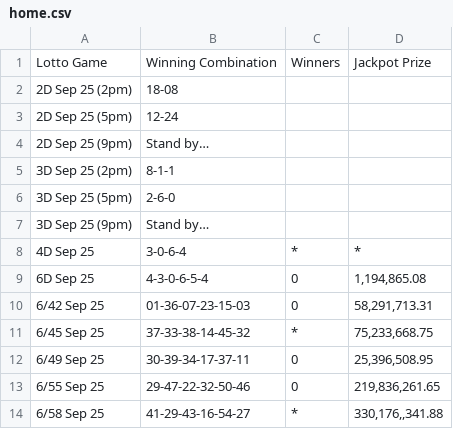
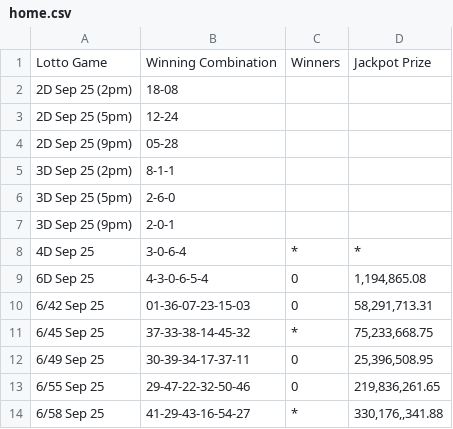
Before and after one commit to swertres/swertres.github.io, a CSV file: data/home.csv, drawn as a sheet.

```diff
--- a/data/home.csv
+++ b/data/home.csv
@@ -3,6 +3,6 @@ Lotto Game,Winning Combination,Winners,Jackpot Prize
 2D Sep 25 (5pm),12-24,,
-2D Sep 25 (9pm),Stand by…,,
+2D Sep 25 (9pm),05-28,,
 3D Sep 25 (2pm),8-1-1,,
 3D Sep 25 (5pm),2-6-0,,
-3D Sep 25 (9pm),Stand by…,,
+3D Sep 25 (9pm),2-0-1,,
 4D Sep 25,3-0-6-4,*,*
```
Also changed, not shown: data/sep-25-2026.csv.
